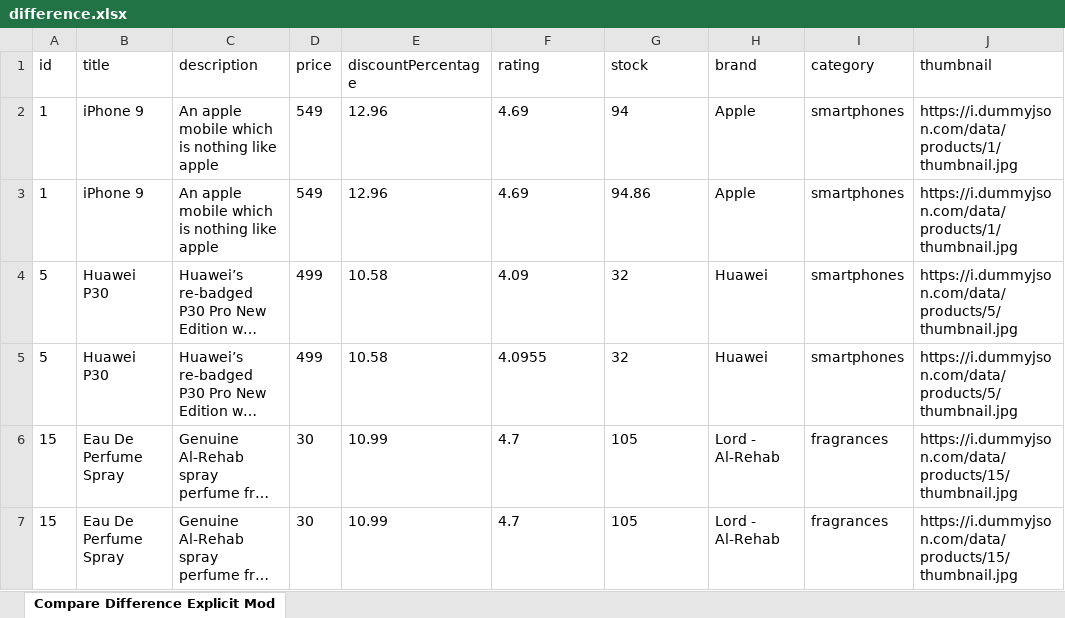
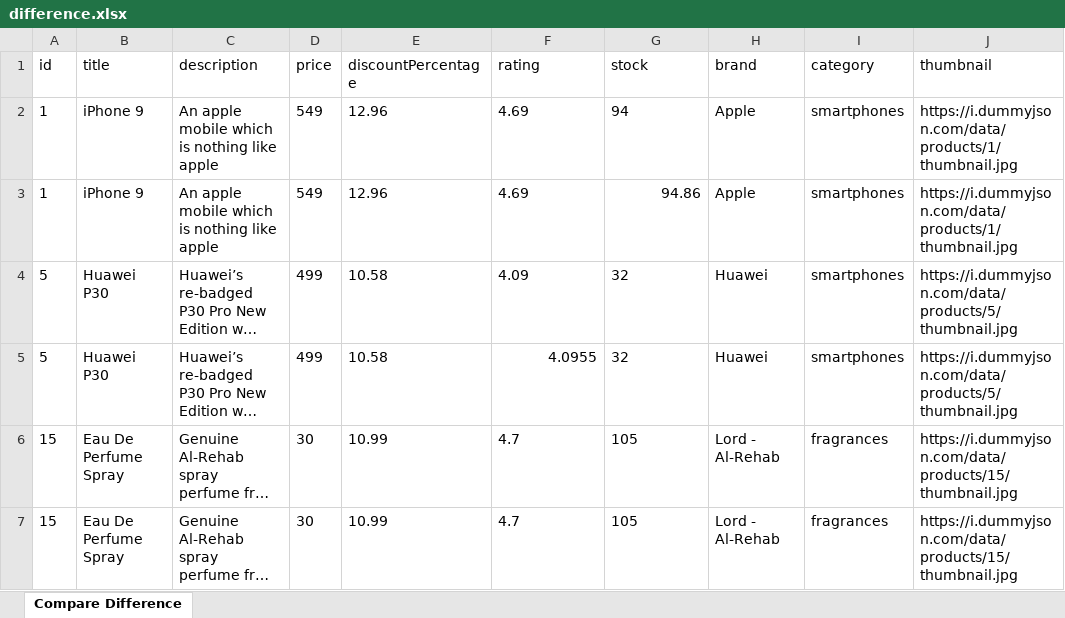
Before and after one commit to ptcheng0812/SpringCucumberETL, an Excel workbook: src/main/resources/difference.xlsx, sheet Compare Difference, drawn as a sheet; only a part is shown; long unchanged cells end in …; values as stored, in another font and other column widths than the file's, no borders; the diff names each change by its address in the sheet, - before the commit and + after, or states it on an @@ line.

Commit message:
Add Direct SQL compare XLSX and finish REST Request Handler

```diff
--- a/src/main/resources/difference.xlsx (sheet Compare Difference)
+++ b/src/main/resources/difference.xlsx (sheet Compare Difference)
-sheet tab: Compare Difference Explicit Mod
+sheet tab: Compare Difference
-G3 alignment: left
+G3 alignment: right
-F5 alignment: left
+F5 alignment: right
```
Also changed, not shown: 9 other files.
